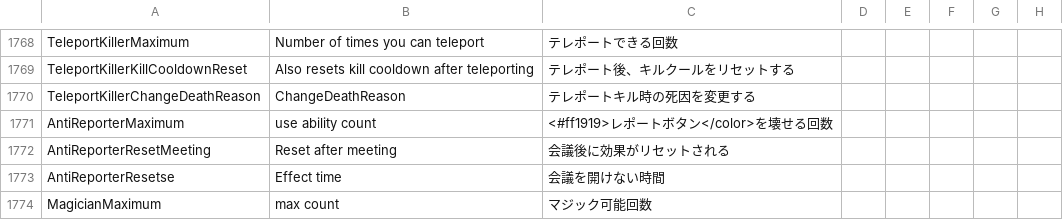
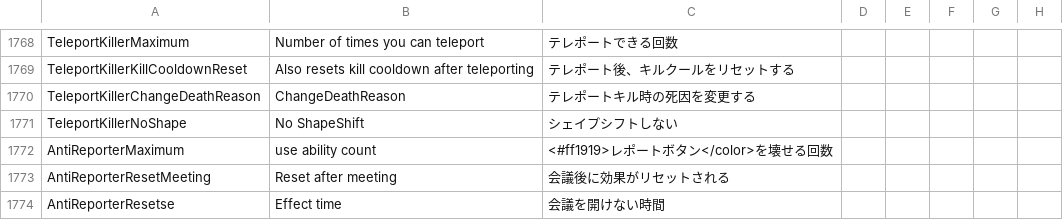
Before and after one commit to satokazoku/TownOfHost-Pko, a CSV file: Resources/string.csv, drawn as a sheet; only a part is shown, gaps mark what is left out; the shorter side is filled out with more unchanged rows.

Commit message:
change: SerialKillerをPhantom置き換えに変更

```diff
--- a/Resources/string.csv
+++ b/Resources/string.csv
@@ -1770,2 +1770,3 @@
 "TeleportKillerChangeDeathReason","ChangeDeathReason","テレポートキル時の死因を変更する"
+"TeleportKillerNoShape","No ShapeShift","シェイプシフトしない"
 "AntiReporterMaximum","use ability count","<#ff1919>レポートボタン</color>を壊せる回数"
```
Also changed, not shown: 2 other files.
